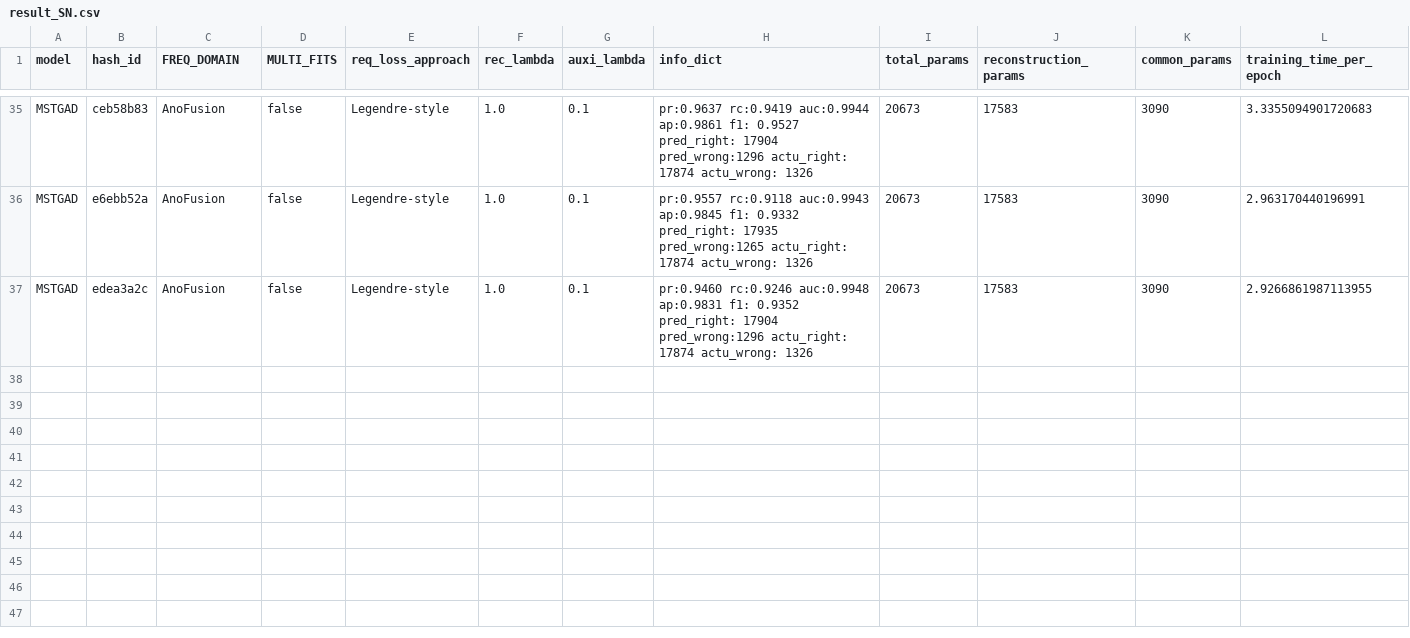
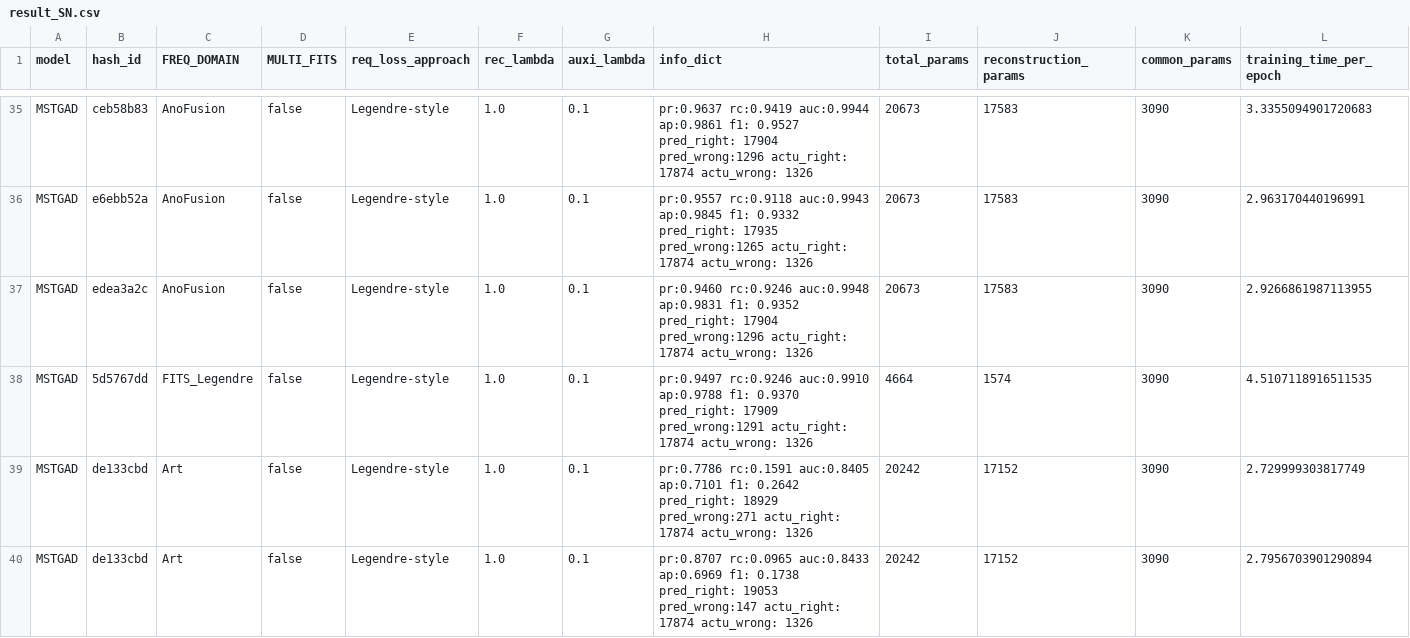
Before and after one commit to theamrzaki/MicroService_Twin_Original, a CSV file: result_SN.csv, drawn as a sheet; only a part is shown, gaps mark what is left out; rows hold the shown columns only; the diff covers the shown part only; the diff names each change by its address in the sheet, - before the commit and + after, or states it on an @@ line.

Commit message:
(Art model)

```diff
--- a/result_SN.csv
+++ b/result_SN.csv
+row 38: MSTGAD | 5d5767dd | FITS_Legendre | false | Legendre-style | 1.0 | 0.1 | pr:0.9497 rc:0.9246 auc:0.9910 ap:0.9788 f1: 0.9370 pred_right: 17909 pred_wrong:1291 actu_right: 17874 actu_wrong: 1326 | 4664 | 1574 | 3090 | 4.5107118916511535
+row 39: MSTGAD | de133cbd | Art | false | Legendre-style | 1.0 | 0.1 | pr:0.7786 rc:0.1591 auc:0.8405 ap:0.7101 f1: 0.2642 pred_right: 18929 pred_wrong:271 actu_right: 17874 actu_wrong: 1326 | 20242 | 17152 | 3090 | 2.729999303817749
+row 40: MSTGAD | de133cbd | Art | false | Legendre-style | 1.0 | 0.1 | pr:0.8707 rc:0.0965 auc:0.8433 ap:0.6969 f1: 0.1738 pred_right: 19053 pred_wrong:147 actu_right: 17874 actu_wrong: 1326 | 20242 | 17152 | 3090 | 2.7956703901290894
```
Also changed, not shown: 7 added rows elsewhere in this file, 4 other files.
